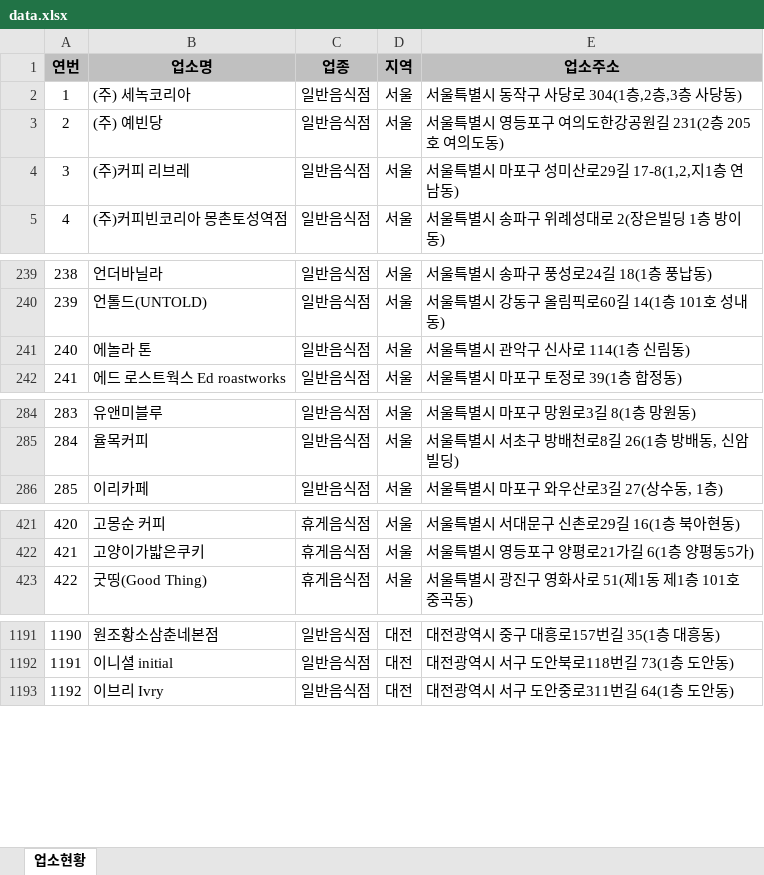
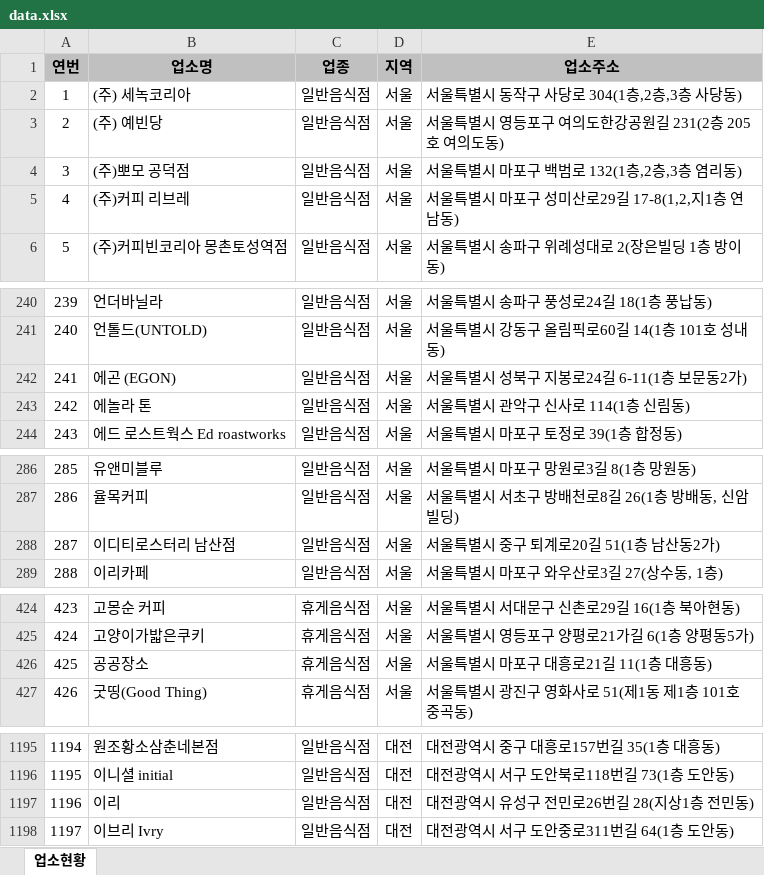
Before and after one commit to mumuabba/mumu_search, an Excel workbook: data.xlsx, sheet 업소현황, drawn as a sheet; only a part is shown, gaps mark what is left out; values as stored, in another font and other column widths than the file's, no borders; addresses are those after the commit; the diff covers the shown part only; the diff names each change by its address in the sheet, - before the commit and + after, or states it on an @@ line.

```diff
--- a/data.xlsx (sheet 업소현황)
+++ b/data.xlsx (sheet 업소현황)
+row 4: 3 | (주)뽀모 공덕점 | 일반음식점 | 서울 | 서울특별시 마포구 백범로 132(1층,2층,3층 염리동)
@@ column A (연번) renumbered from row 5 down @@
+row 242: 241 | 에곤 (EGON) | 일반음식점 | 서울 | 서울특별시 성북구 지봉로24길 6-11(1층 보문동2가)
+row 288: 287 | 이디티로스터리 남산점 | 일반음식점 | 서울 | 서울특별시 중구 퇴계로20길 51(1층 남산동2가)
+row 426: 425 | 공공장소 | 휴게음식점 | 서울 | 서울특별시 마포구 대흥로21길 11(1층 대흥동)
+row 1197: 1196 | 이리 | 일반음식점 | 대전 | 대전광역시 유성구 전민로26번길 28(지상1층 전민동)
```
Also changed, not shown: 1 added row and 2 moved rows elsewhere in this sheet, 2 other files.
